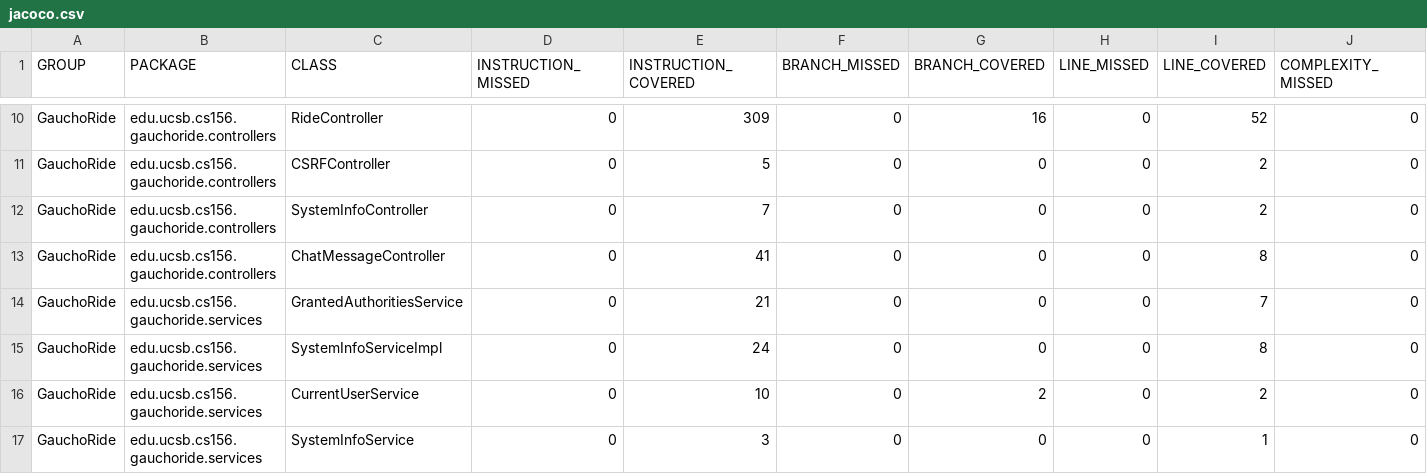
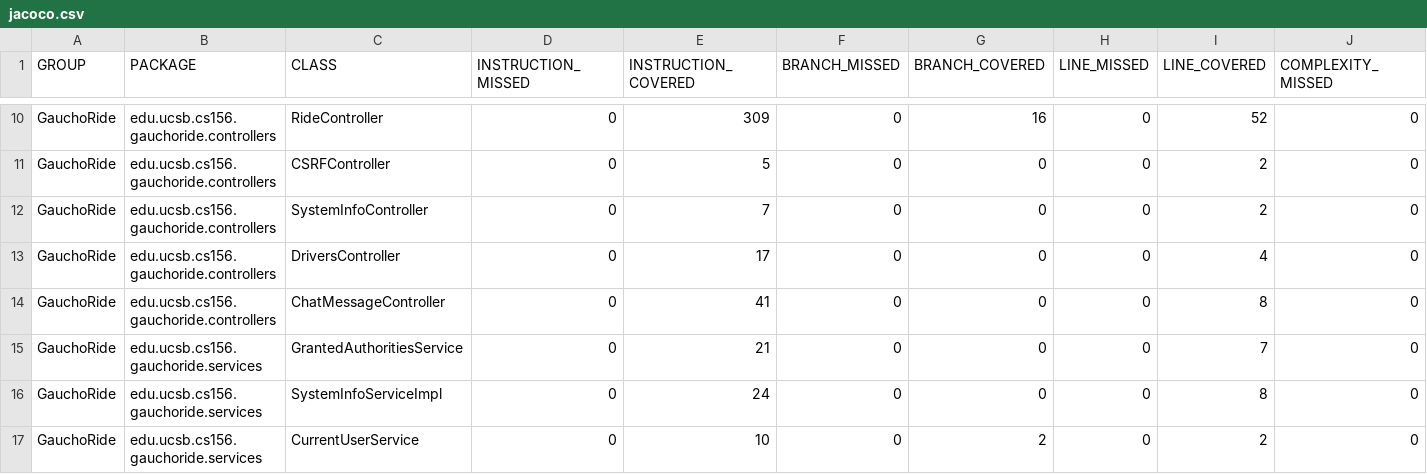
Before and after one commit to ucsb-cs156-m23/proj-gauchoride-m23-9am-2, a CSV file: prs/76/jacoco/jacoco.csv, drawn as a sheet; only a part is shown, gaps mark what is left out; the shorter side is filled out with more unchanged rows; rows hold the shown columns only; the diff names each change by its address in the sheet, - before the commit and + after, or states it on an @@ line.

Commit message:
Deploying to gh-pages from @ ucsb-cs156-m23/proj-gauchoride-m23-9am-2@71c790e8ac50a584f0a41aafce006b5e2f854f48 🚀

```diff
--- a/prs/76/jacoco/jacoco.csv
+++ b/prs/76/jacoco/jacoco.csv
+row 13: GauchoRide | edu.ucsb.cs156.gauchoride.controllers | DriversController | 0 | 17 | 0 | 0 | 0 | 4 | 0
```
Also changed, not shown: 7 other files.
